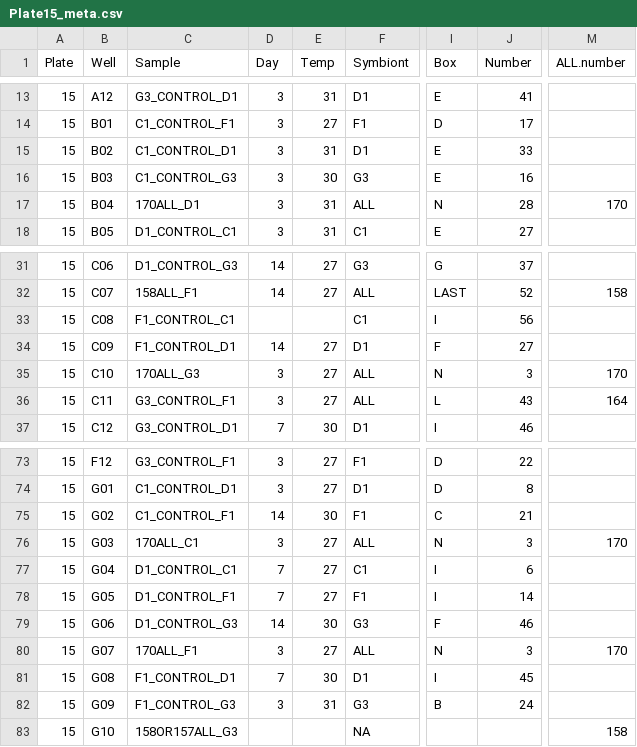
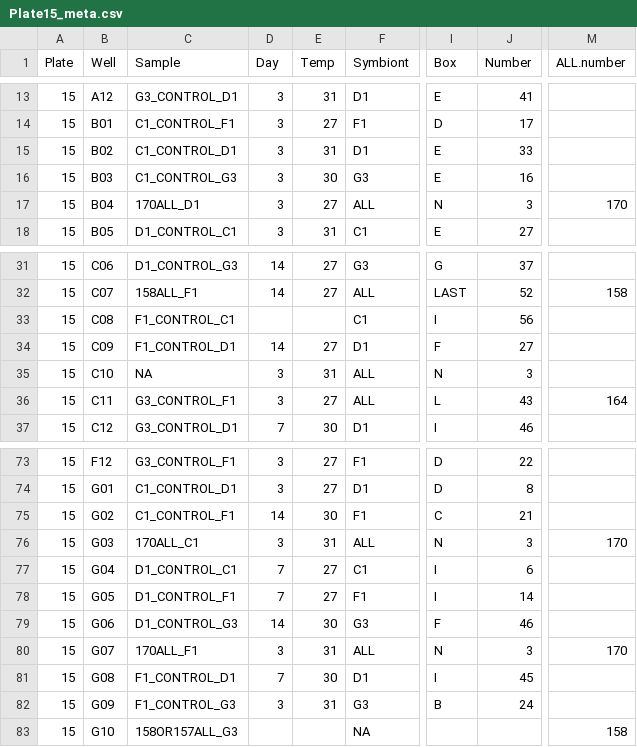
Before and after one commit to shaylematsuda/Symbiont_Choice, a CSV file: ddPCR_thresholdData/Plate15_meta.csv, drawn as a sheet; only a part is shown, gaps mark what is left out; the diff names each change by its address in the sheet, - before the commit and + after, or states it on an @@ line.

```diff
--- a/ddPCR_thresholdData/Plate15_meta.csv
+++ b/ddPCR_thresholdData/Plate15_meta.csv
-E17 (Temp): 31
+E17 (Temp): 27
-J17 (Number): 28
+J17 (Number): 3
-C35 (Sample): 170ALL_G3
+C35 (Sample): NA
-E35 (Temp): 27
+E35 (Temp): 31
-M35 (ALL.number): 170
+M35 (ALL.number): (empty)
-E76 (Temp): 27
+E76 (Temp): 31
-E80 (Temp): 27
+E80 (Temp): 31
```
Also changed, not shown: ddPCR_thresholdData/Plate5_meta.csv, 1 other file.
